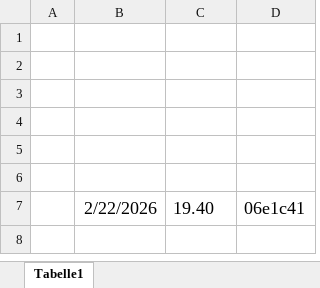
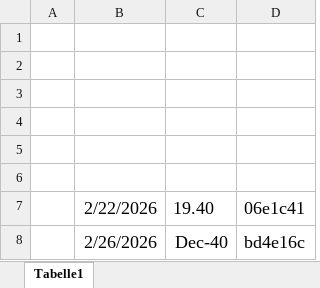
Before and after one commit to drunblut/distractor-web, an Excel workbook: GIT Version.xlsx, sheet Tabelle1, drawn as a sheet; values as stored, in another font and other column widths than the file's, no borders; the diff names each change by its address in the sheet, - before the commit and + after, or states it on an @@ line.

```diff
--- a/GIT Version.xlsx (sheet Tabelle1)
+++ b/GIT Version.xlsx (sheet Tabelle1)
+row 8:  | 2/26/2026 | Dec-40 | bd4e16c
```
Also changed, not shown: 13 other files.
